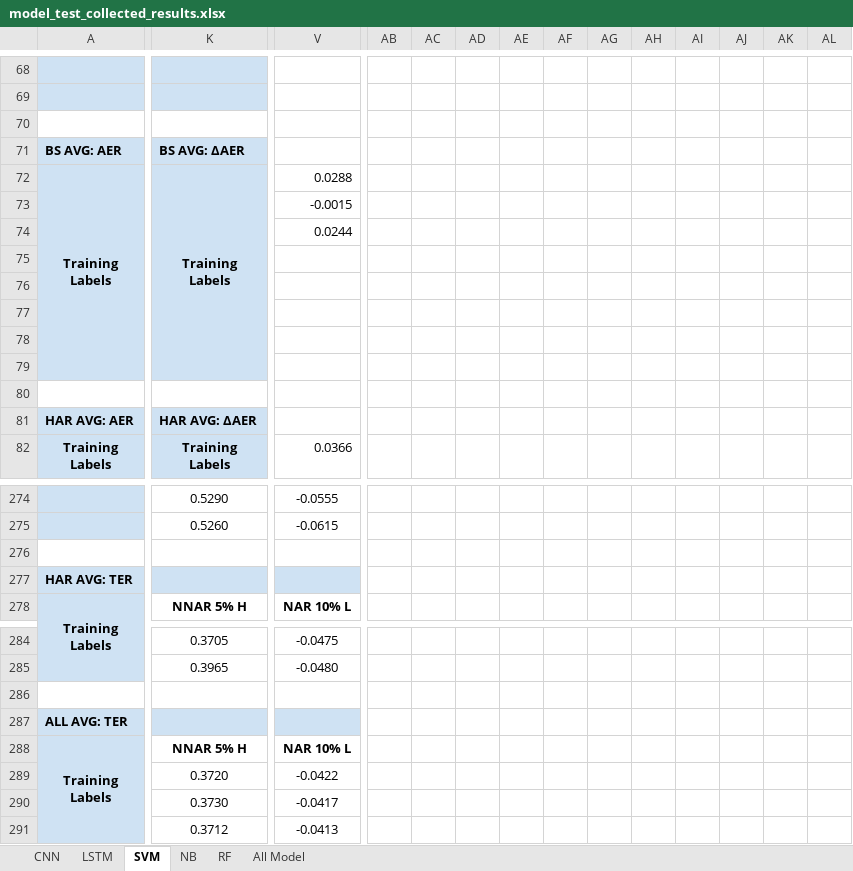
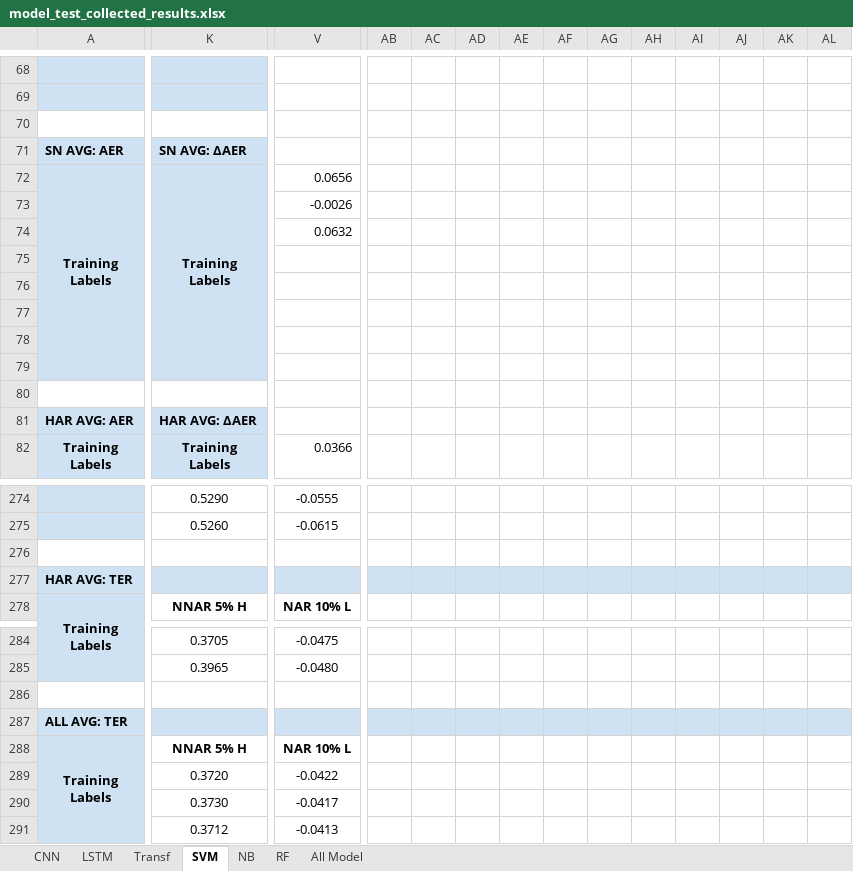
Before and after one commit to gentry-atkinson/model_test, an Excel workbook: results/model_test_collected_results.xlsx, sheet SVM, drawn as a sheet; only a part is shown, gaps mark what is left out; values as stored, in another font and other column widths than the file's, no borders; charts and pictures not drawn; removed rows and columns are numbered as before the commit, all else as after; rows hold the shown columns only; the diff covers the shown part only; the diff names each change by its address in the sheet, - before the commit and + after, or states it on an @@ line.

```diff
--- a/results/model_test_collected_results.xlsx (sheet SVM)
+++ b/results/model_test_collected_results.xlsx (sheet SVM)
+sheet tab: Transf
-A71: BS AVG: AER
+A71: SN AVG: AER
-K71: BS AVG: ∆AER
+K71: SN AVG: ∆AER
-V72: 0.0288
+V72: 0.0656
-row 73:  |  | -0.0015
-row 74:  |  | 0.0244
-row 75: (empty)
-row 76: (empty)
-row 77: (empty)
-row 78: (empty)
-row 79: (empty)
+row 73:  |  | -0.0026
+row 74:  |  | 0.0632
+row 75: (empty)
+row 76: (empty)
+row 77: (empty)
+row 78: (empty)
+row 79: (empty)
-AB277:AL277 fill: none
+AB277:AL277 fill: #CFE2F3
-AB287:AL287 fill: none
+AB287:AL287 fill: #CFE2F3
```
Also changed, not shown: 23 added rows, 23 removed rows, 33 edited cells, cell formats and merged cells elsewhere in this sheet, sheet All Model, sheet NB, sheet RF, sheet LSTM, sheet CNN, charts or pictures.
